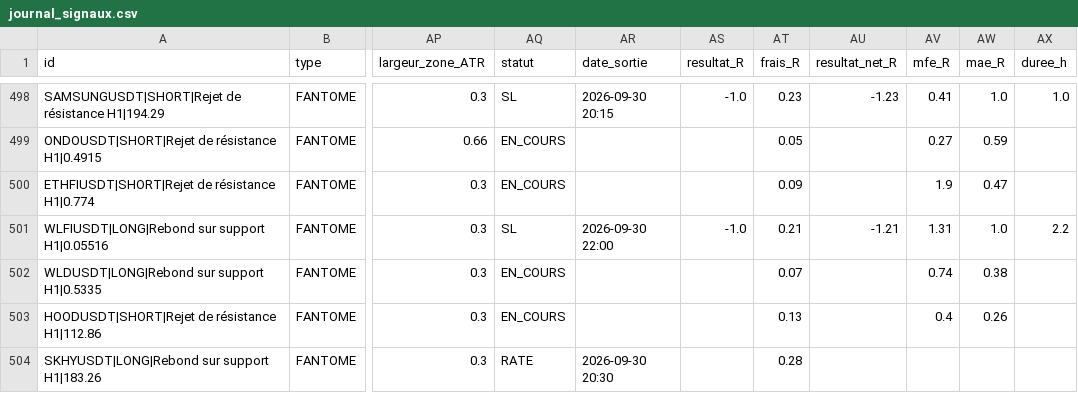
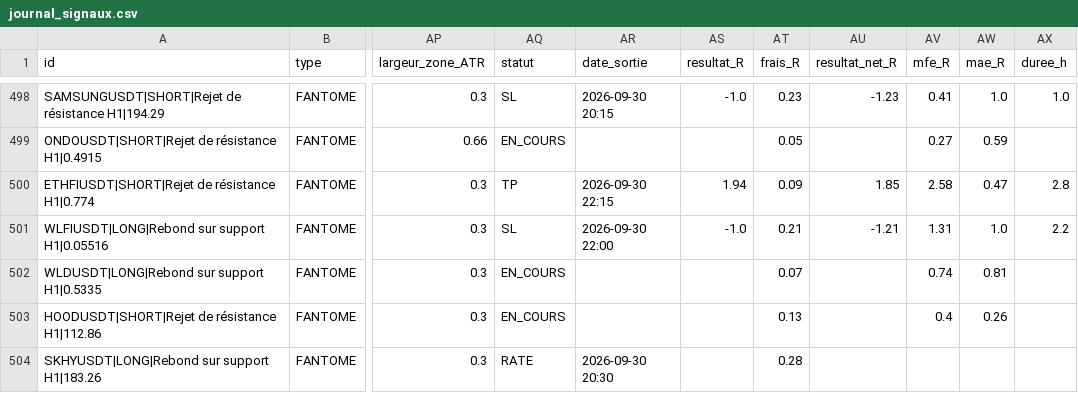
Before and after one commit to fraispropr-ship-it/crypto-pepite, a CSV file: journal_signaux.csv, drawn as a sheet; only a part is shown, gaps mark what is left out; the diff covers the shown part only; the diff names each change by its address in the sheet, - before the commit and + after, or states it on an @@ line.

Commit message:
Journal 2026-09-30 22:19 UTC

```diff
--- a/journal_signaux.csv
+++ b/journal_signaux.csv
-AQ500 (statut): EN_COURS
+AQ500 (statut): TP
-AR500 (date_sortie): (empty)
+AR500 (date_sortie): 2026-09-30 22:15
-AS500 (resultat_R): (empty)
+AS500 (resultat_R): 1.94
-AU500 (resultat_net_R): (empty)
+AU500 (resultat_net_R): 1.85
-AV500 (mfe_R): 1.9
+AV500 (mfe_R): 2.58
-AX500 (duree_h): (empty)
+AX500 (duree_h): 2.8
-AW502 (mae_R): 0.38
+AW502 (mae_R): 0.81
```
Also changed, not shown: 2 added rows and 30 edited cells elsewhere in this file, 1 other file.
